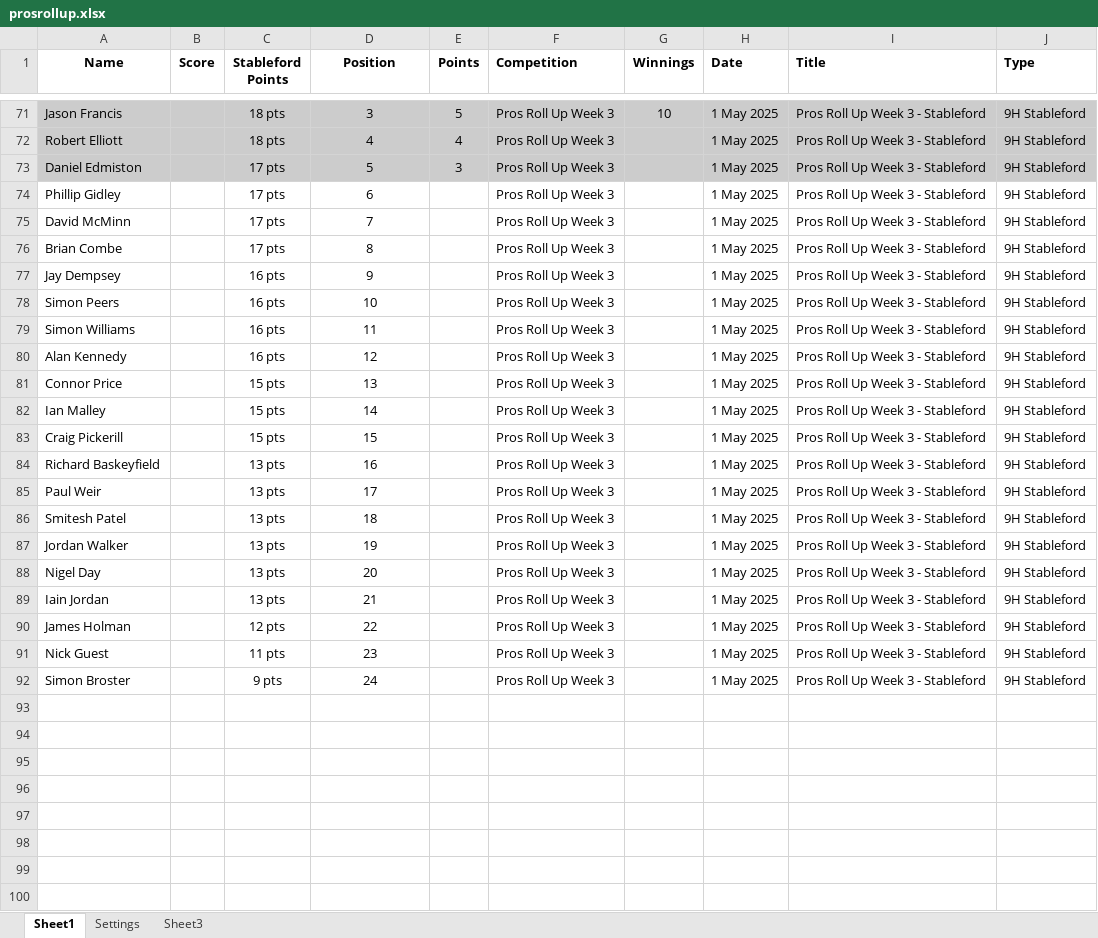
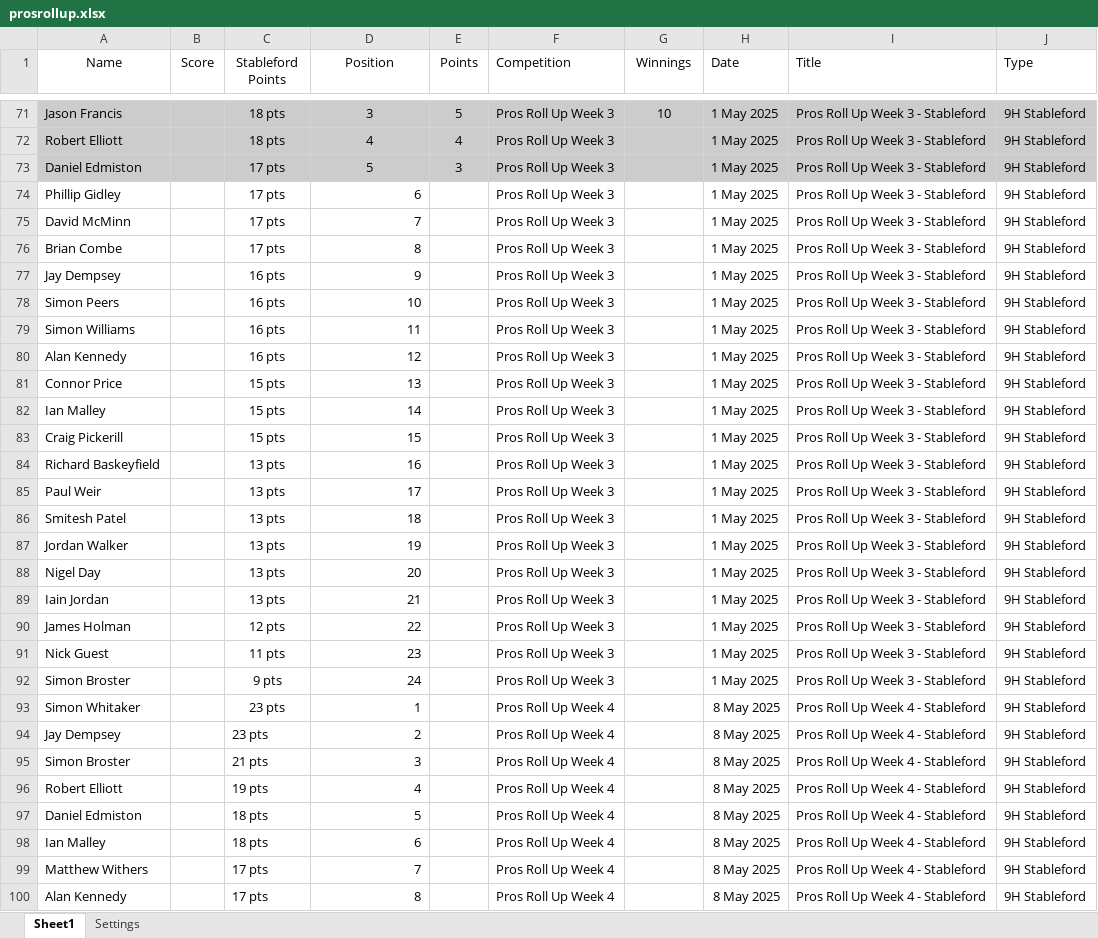
Before and after one commit to CMPtechnik/TheLeague, an Excel workbook: data/prosrollup.xlsx, sheet Sheet1, drawn as a sheet; only a part is shown, gaps mark what is left out; values as stored, in another font and other column widths than the file's, no borders; the diff covers the shown part only; the diff names each change by its address in the sheet, - before the commit and + after, or states it on an @@ line.

```diff
--- a/data/prosrollup.xlsx (sheet Sheet1)
+++ b/data/prosrollup.xlsx (sheet Sheet1)
-sheet tab: Sheet3
-A1:J1 bold: on
+A1:J1 bold: off
-D74:D92 alignment: center
+D74:D92 alignment: right
+row 93: Simon Whitaker |  | 23 pts | 1 |  | Pros Roll Up Week 4 |  | 8 May 2025 | Pros Roll Up Week 4 - Stableford | 9H Stableford
+row 94: Jay Dempsey |  | 23 pts | 2 |  | Pros Roll Up Week 4 |  | 8 May 2025 | Pros Roll Up Week 4 - Stableford | 9H Stableford
+row 95: Simon Broster |  | 21 pts | 3 |  | Pros Roll Up Week 4 |  | 8 May 2025 | Pros Roll Up Week 4 - Stableford | 9H Stableford
+row 96: Robert Elliott |  | 19 pts | 4 |  | Pros Roll Up Week 4 |  | 8 May 2025 | Pros Roll Up Week 4 - Stableford | 9H Stableford
+row 97: Daniel Edmiston |  | 18 pts | 5 |  | Pros Roll Up Week 4 |  | 8 May 2025 | Pros Roll Up Week 4 - Stableford | 9H Stableford
+row 98: Ian Malley |  | 18 pts | 6 |  | Pros Roll Up Week 4 |  | 8 May 2025 | Pros Roll Up Week 4 - Stableford | 9H Stableford
+row 99: Matthew Withers |  | 17 pts | 7 |  | Pros Roll Up Week 4 |  | 8 May 2025 | Pros Roll Up Week 4 - Stableford | 9H Stableford
+row 100: Alan Kennedy |  | 17 pts | 8 |  | Pros Roll Up Week 4 |  | 8 May 2025 | Pros Roll Up Week 4 - Stableford | 9H Stableford
```
Also changed, not shown: 16 added rows and cell formats elsewhere in this sheet, sheet Settings, 1 other file.
